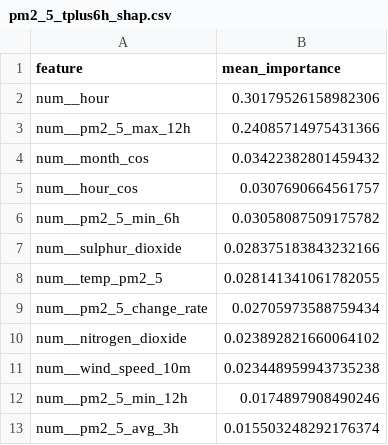
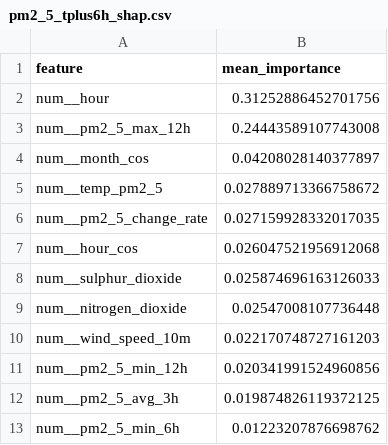
Before and after one commit to SoojalKumar-AI/aqi_predictor, a CSV file: models/shap/pm2_5_tplus6h_shap.csv, drawn as a sheet.

```diff
--- a/models/shap/pm2_5_tplus6h_shap.csv
+++ b/models/shap/pm2_5_tplus6h_shap.csv
@@ -1,13 +1,13 @@
 feature,mean_importance
-num__hour,0.30179526158982306
-num__pm2_5_max_12h,0.24085714975431366
-num__month_cos,0.03422382801459432
-num__hour_cos,0.0307690664561757
-num__pm2_5_min_6h,0.03058087509175782
-num__sulphur_dioxide,0.028375183843232166
-num__temp_pm2_5,0.028141341061782055
-num__pm2_5_change_rate,0.02705973588759434
-num__nitrogen_dioxide,0.023892821660064102
-num__wind_speed_10m,0.023448959943735238
-num__pm2_5_min_12h,0.0174897908490246
-num__pm2_5_avg_3h,0.015503248292176374
+num__hour,0.31252886452701756
+num__pm2_5_max_12h,0.24443589107743008
+num__month_cos,0.04208028140377897
+num__temp_pm2_5,0.027889713366758672
+num__pm2_5_change_rate,0.027159928332017035
+num__hour_cos,0.026047521956912068
+num__sulphur_dioxide,0.025874696163126033
+num__nitrogen_dioxide,0.02547008107736448
+num__wind_speed_10m,0.022170748727161203
+num__pm2_5_min_12h,0.020341991524960856
+num__pm2_5_avg_3h,0.019874826119372125
+num__pm2_5_min_6h,0.01223207876698762
```
Also changed, not shown: models/shap/pm10_tplus3h_shap.csv, models/shap/pm10_tplus6h_shap.csv, 16 other files.
